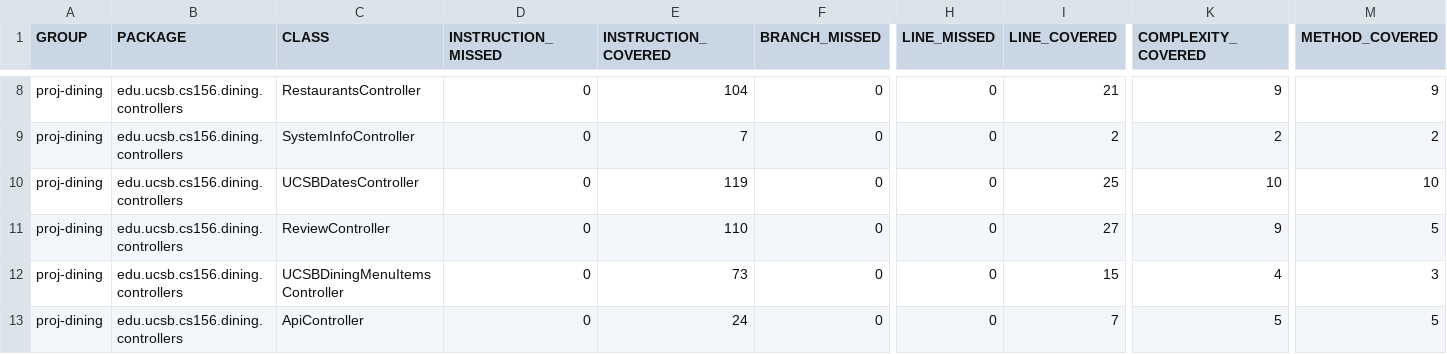
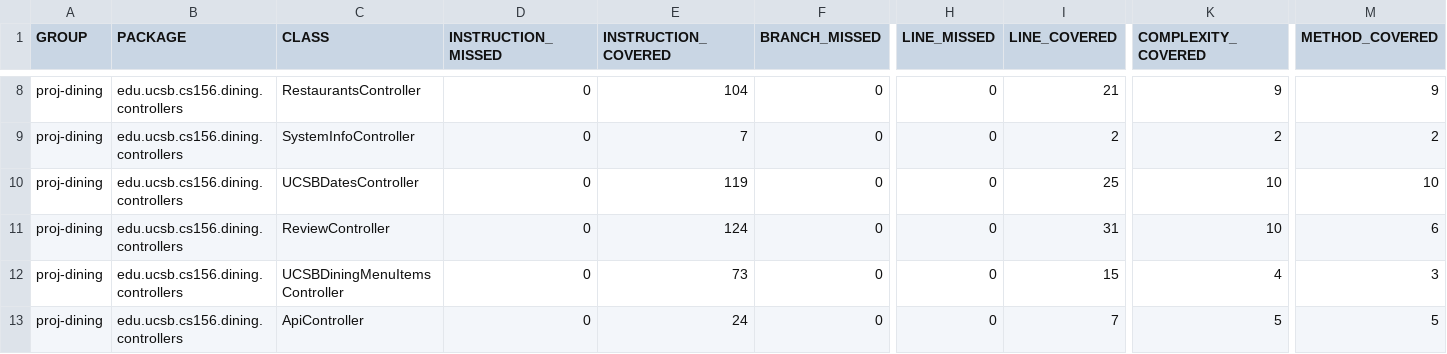
Before and after one commit to ucsb-cs156-f24/proj-dining-f24-16, a CSV file: prs/60/jacoco/jacoco.csv, drawn as a sheet; only a part is shown, gaps mark what is left out; the diff names each change by its address in the sheet, - before the commit and + after, or states it on an @@ line.

```diff
--- a/prs/60/jacoco/jacoco.csv
+++ b/prs/60/jacoco/jacoco.csv
-E11 (INSTRUCTION_COVERED): 110
+E11 (INSTRUCTION_COVERED): 124
-I11 (LINE_COVERED): 27
+I11 (LINE_COVERED): 31
-K11 (COMPLEXITY_COVERED): 9
+K11 (COMPLEXITY_COVERED): 10
-M11 (METHOD_COVERED): 5
+M11 (METHOD_COVERED): 6
```
Also changed, not shown: 9 other files.
